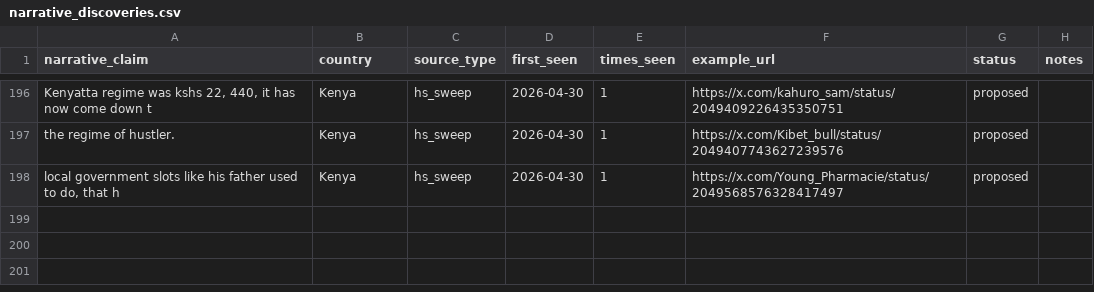
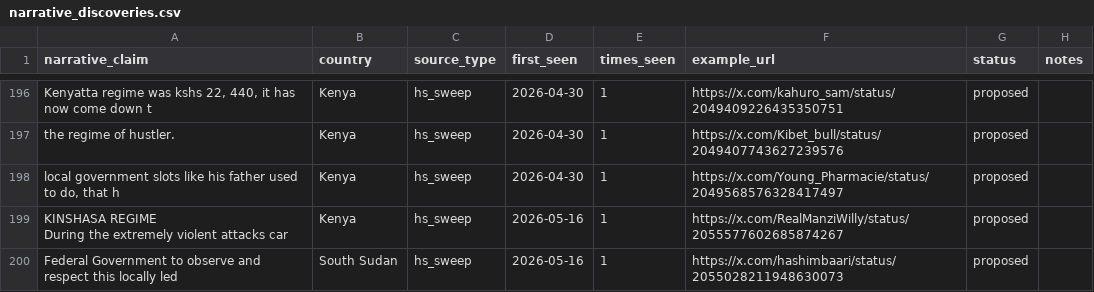
Before and after one commit to KSvend/IRIS, a CSV file: monitoring/autolearn/narrative_discoveries.csv, drawn as a sheet; only a part is shown, gaps mark what is left out; ↵ is a line break in a cell; the diff names each change by its address in the sheet, - before the commit and + after, or states it on an @@ line.

```diff
--- a/monitoring/autolearn/narrative_discoveries.csv
+++ b/monitoring/autolearn/narrative_discoveries.csv
+row 199: KINSHASA REGIME ↵ During the extremely violent attacks car | Kenya | hs_sweep | 2026-05-16 | 1 | https://x.com/RealManziWilly/status/2055577602685874267 | proposed
+row 200: Federal Government to observe and respect this locally led | South Sudan | hs_sweep | 2026-05-16 | 1 | https://x.com/hashimbaari/status/2055028211948630073 | proposed
```
Also changed, not shown: monitoring/autolearn/learned_keywords_hs.csv, monitoring/autolearn/toxic_handles.csv, 7 other files.
